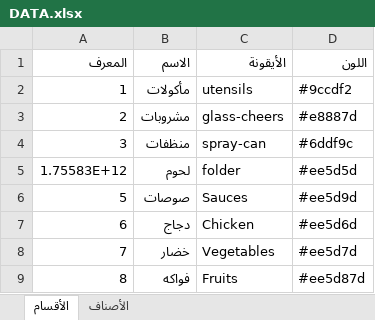
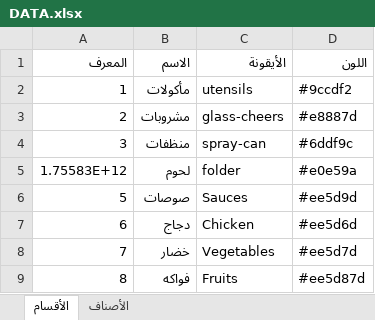
Before and after one commit to ghtfan-data/ghtfan, an Excel workbook: DATA.xlsx, sheet الأقسام, drawn as a sheet; values as stored, in another font and other column widths than the file's, no borders; the diff names each change by its address in the sheet, - before the commit and + after, or states it on an @@ line.

Commit message:
Update DATA.xlsx

```diff
--- a/DATA.xlsx (sheet الأقسام)
+++ b/DATA.xlsx (sheet الأقسام)
-D5 (اللون): #ee5d5d
+D5 (اللون): #e0e59a
```
